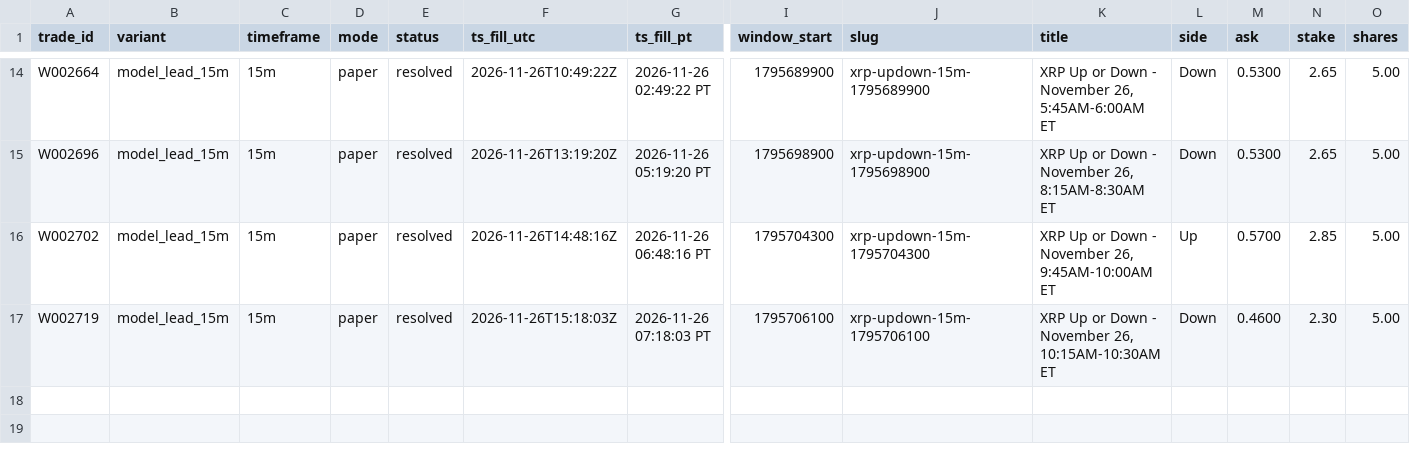
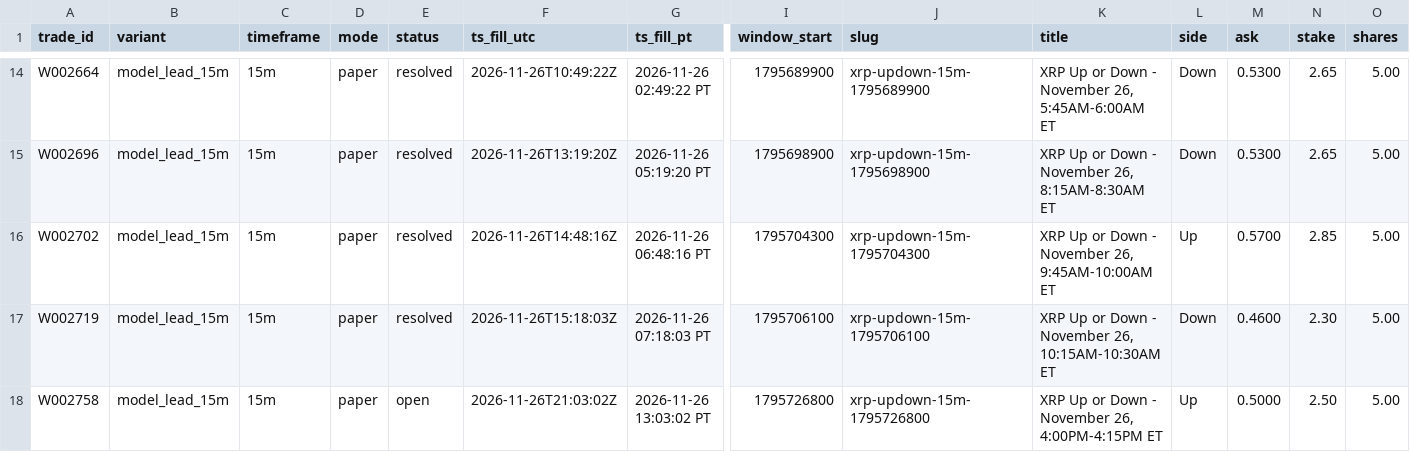
Before and after one commit to michaeldeuchar-dotcom/xrp-paper-bot, a CSV file: data/week2/trades_model_lead_15m.csv, drawn as a sheet; only a part is shown, gaps mark what is left out; rows hold the shown columns only; the diff names each change by its address in the sheet, - before the commit and + after, or states it on an @@ line.

```diff
--- a/data/week2/trades_model_lead_15m.csv
+++ b/data/week2/trades_model_lead_15m.csv
+row 18: W002758 | model_lead_15m | 15m | paper | open | 2026-11-26T21:03:02Z | 2026-11-26 13:03:02 PT | 1795726800 | xrp-updown-15m-1795726800 | XRP Up or Down - November 26, 4:00PM-4:15PM ET | Up | 0.5000 | 2.50 | 5.00
```
Also changed, not shown: data/week2/auto_pick_switches.csv, data/week2/decisions_tail.csv, 6 other files.
